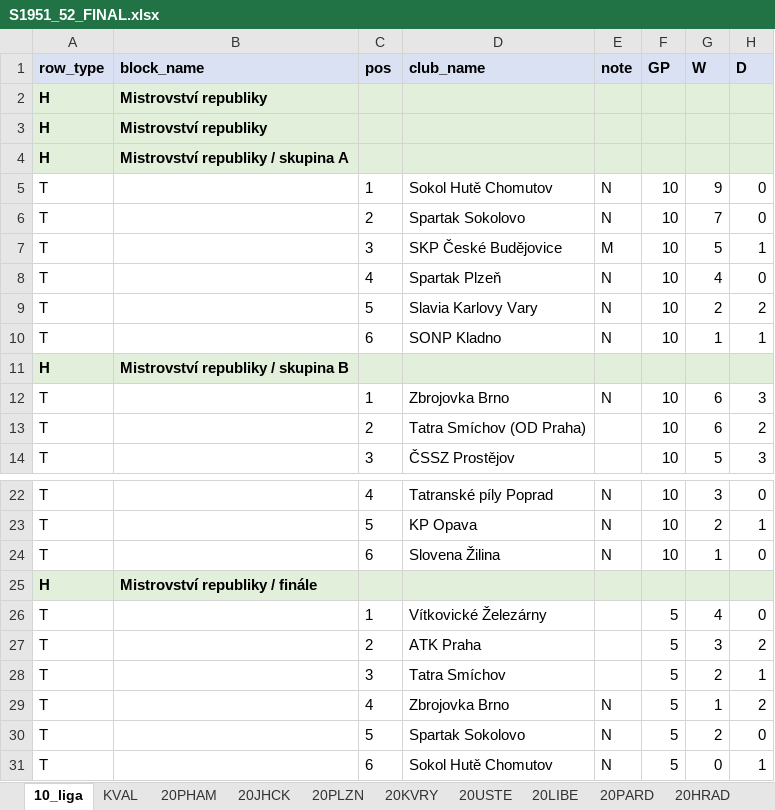
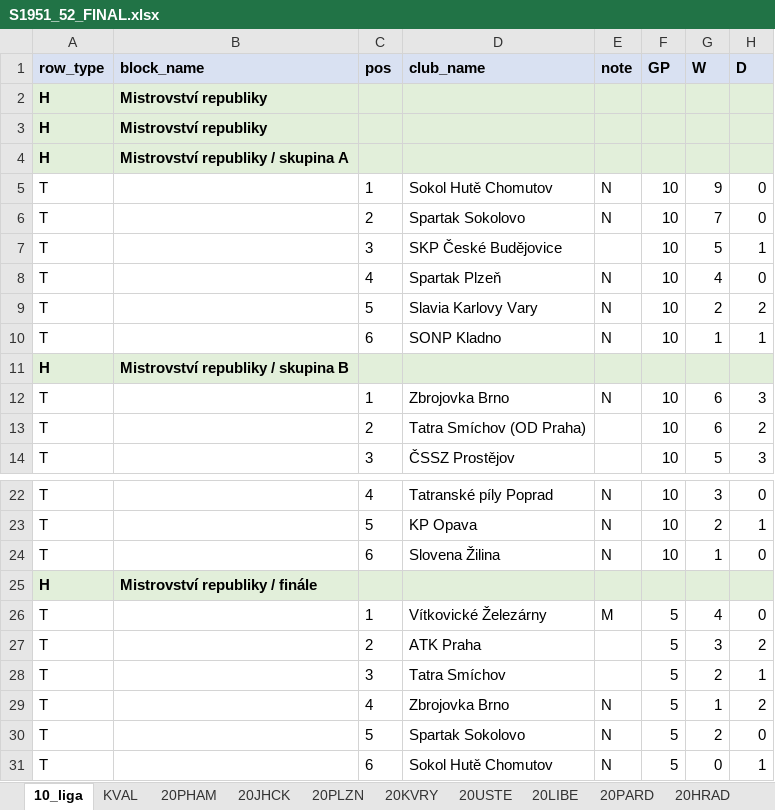
Before and after one commit to hchk1925/archiv, an Excel workbook: data/S1951_52_FINAL.xlsx, sheet 10_liga, drawn as a sheet; only a part is shown, gaps mark what is left out; values as stored, in another font and other column widths than the file's, no borders; the diff names each change by its address in the sheet, - before the commit and + after, or states it on an @@ line.

```diff
--- a/data/S1951_52_FINAL.xlsx (sheet 10_liga)
+++ b/data/S1951_52_FINAL.xlsx (sheet 10_liga)
-E7 (note): M
+E7 (note): (empty)
-E26 (note): (empty)
+E26 (note): M
```
Also changed, not shown: sheet META, sheet NOTES.
